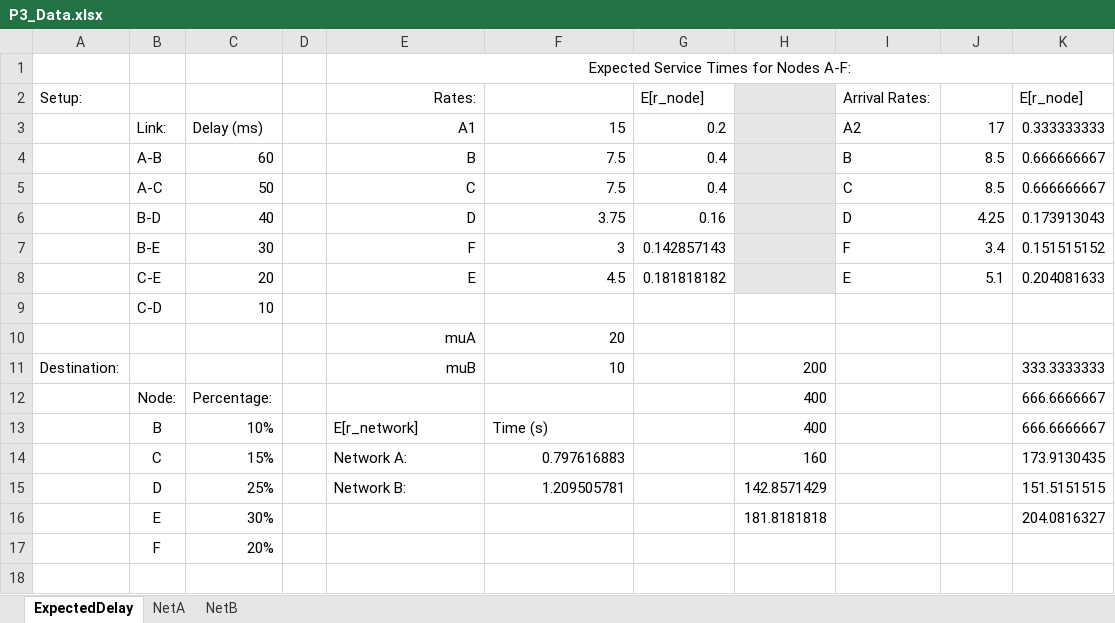
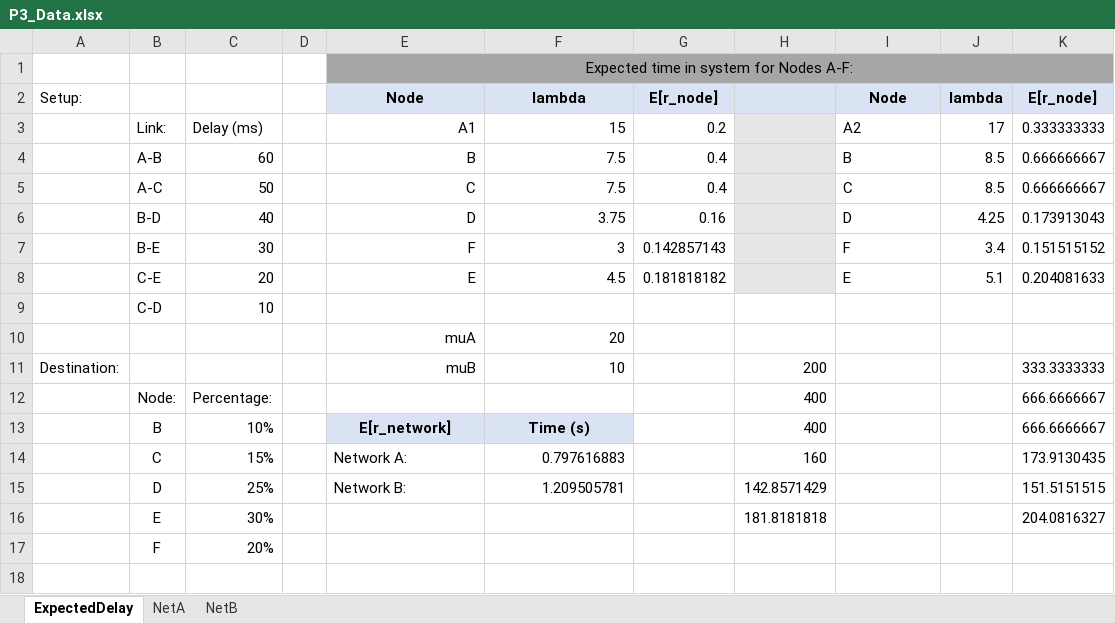
Before and after one commit to MHayden18/Communications, an Excel workbook: Assignments/Project3/P3_Data.xlsx, sheet ExpectedDelay, drawn as a sheet; only a part is shown; values as stored, in another font and other column widths than the file's, no borders; removed rows and columns are numbered as before the commit, all else as after; the diff names each change by its address in the sheet, - before the commit and + after, or states it on an @@ line.

Commit message:
Lab 3

```diff
--- a/Assignments/Project3/P3_Data.xlsx (sheet ExpectedDelay)
+++ b/Assignments/Project3/P3_Data.xlsx (sheet ExpectedDelay)
-E1: Expected Service Times for Nodes A-F:
+E1: Expected time in system for Nodes A-F:
-E1:K1 fill: none
+E1:K1 fill: #A6A6A6
-row 2: Setup: |  |  |  | Rates: |  | E[r_node] |  | Arrival Rates: |  | E[r_node]
+row 2: Setup: |  |  |  | Node | lambda | E[r_node] |  | Node | lambda | E[r_node]
@@ E13:F13 fill: none → #DAE3F3, bold: off → on, alignment: left → center @@
```
